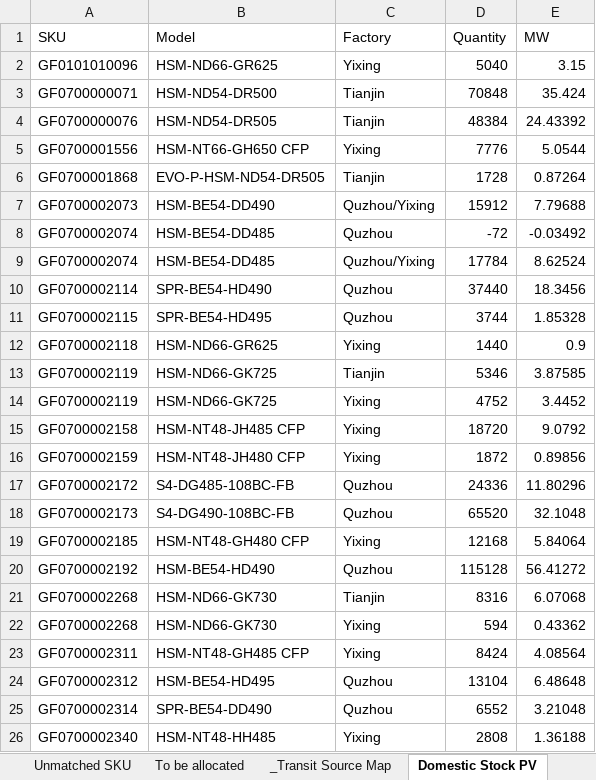
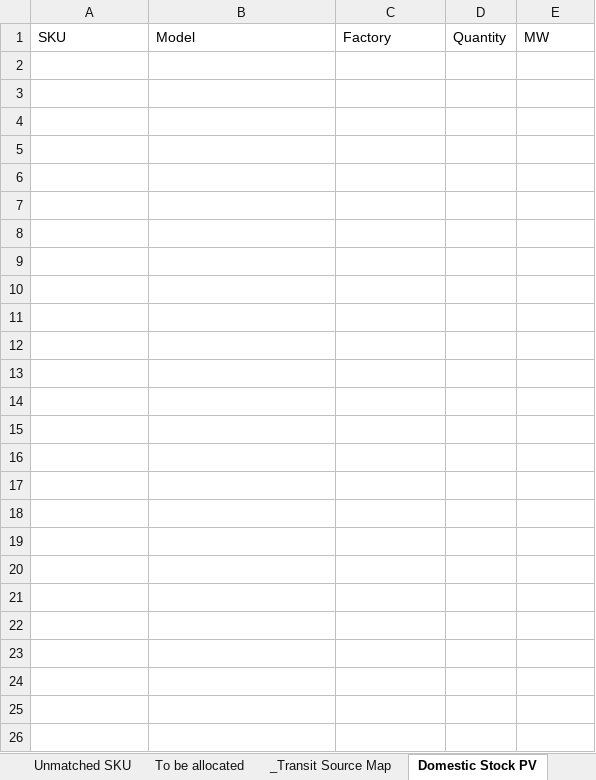
Before and after one commit to hantsuii/EUPV2026, an Excel workbook: Stcok History/Stock_20261108.xlsx, sheet Domestic Stock PV, drawn as a sheet; values as stored, in another font and other column widths than the file's, no borders; the diff names each change by its address in the sheet, - before the commit and + after, or states it on an @@ line.

Commit message:
Update Stock_20261108.xlsx

```diff
--- a/Stcok History/Stock_20261108.xlsx (sheet Domestic Stock PV)
+++ b/Stcok History/Stock_20261108.xlsx (sheet Domestic Stock PV)
-row 2: GF0101010096 | HSM-ND66-GR625 | Yixing | 5040 | 3.15
-row 3: GF0700000071 | HSM-ND54-DR500 | Tianjin | 70848 | 35.424
-row 4: GF0700000076 | HSM-ND54-DR505 | Tianjin | 48384 | 24.43392
-row 5: GF0700001556 | HSM-NT66-GH650 CFP | Yixing | 7776 | 5.0544
-row 6: GF0700001868 | EVO-P-HSM-ND54-DR505 | Tianjin | 1728 | 0.87264
-row 7: GF0700002073 | HSM-BE54-DD490 | Quzhou/Yixing | 15912 | 7.79688
-row 8: GF0700002074 | HSM-BE54-DD485 | Quzhou | -72 | -0.03492
-row 9: GF0700002074 | HSM-BE54-DD485 | Quzhou/Yixing | 17784 | 8.62524
-row 10: GF0700002114 | SPR-BE54-HD490 | Quzhou | 37440 | 18.3456
-row 11: GF0700002115 | SPR-BE54-HD495 | Quzhou | 3744 | 1.85328
-row 12: GF0700002118 | HSM-ND66-GR625 | Yixing | 1440 | 0.9
-row 13: GF0700002119 | HSM-ND66-GK725 | Tianjin | 5346 | 3.87585
-row 14: GF0700002119 | HSM-ND66-GK725 | Yixing | 4752 | 3.4452
-row 15: GF0700002158 | HSM-NT48-JH485 CFP | Yixing | 18720 | 9.0792
-row 16: GF0700002159 | HSM-NT48-JH480 CFP | Yixing | 1872 | 0.89856
-row 17: GF0700002172 | S4-DG485-108BC-FB | Quzhou | 24336 | 11.80296
-row 18: GF0700002173 | S4-DG490-108BC-FB | Quzhou | 65520 | 32.1048
-row 19: GF0700002185 | HSM-NT48-GH480 CFP | Yixing | 12168 | 5.84064
-row 20: GF0700002192 | HSM-BE54-HD490 | Quzhou | 115128 | 56.41272
-row 21: GF0700002268 | HSM-ND66-GK730 | Tianjin | 8316 | 6.07068
-row 22: GF0700002268 | HSM-ND66-GK730 | Yixing | 594 | 0.43362
-row 23: GF0700002311 | HSM-NT48-GH485 CFP | Yixing | 8424 | 4.08564
-row 24: GF0700002312 | HSM-BE54-HD495 | Quzhou | 13104 | 6.48648
-row 25: GF0700002314 | SPR-BE54-DD490 | Quzhou | 6552 | 3.21048
-row 26: GF0700002340 | HSM-NT48-HH485 | Yixing | 2808 | 1.36188
```
Also changed, not shown: sheet _Transit Source Map, sheet ESS+HP Stock, sheet NL_PV, sheet Domestic Stock ESS, sheet FR_PV, sheet UK_PV, 2 more sheets.
